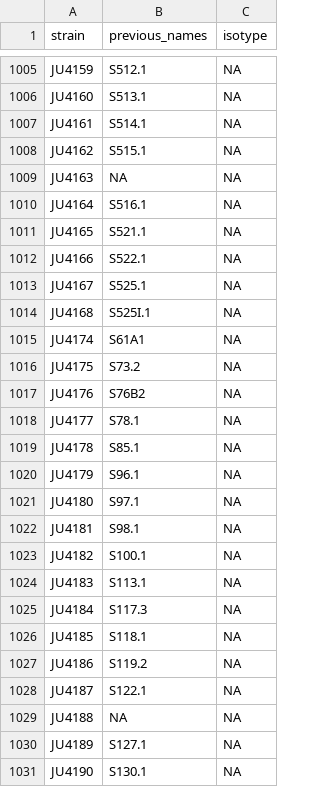
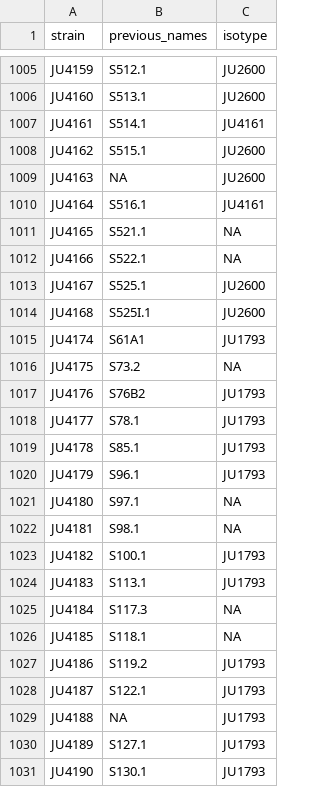
Before and after one commit to AndersenLab/NemaScan, a TSV file: input_data/c_elegans/isotypes/strain_isotype_lookup.tsv, drawn as a sheet; only a part is shown, gaps mark what is left out; the diff covers the shown part only; the diff names each change by its address in the sheet, - before the commit and + after, or states it on an @@ line.

```diff
--- a/input_data/c_elegans/isotypes/strain_isotype_lookup.tsv
+++ b/input_data/c_elegans/isotypes/strain_isotype_lookup.tsv
-C1005:C1006 (isotype): NA
+C1005:C1006 (isotype): JU2600
-C1007 (isotype): NA
+C1007 (isotype): JU4161
-C1008:C1009 (isotype): NA
+C1008:C1009 (isotype): JU2600
-C1010 (isotype): NA
+C1010 (isotype): JU4161
-C1013:C1014 (isotype): NA
+C1013:C1014 (isotype): JU2600
-C1015 (isotype): NA
+C1015 (isotype): JU1793
-C1017:C1020 (isotype): NA
+C1017:C1020 (isotype): JU1793
-C1023:C1024 (isotype): NA
+C1023:C1024 (isotype): JU1793
-C1027:C1031 (isotype): NA
+C1027:C1031 (isotype): JU1793
```
Also changed, not shown: 127 edited cells elsewhere in this file.
